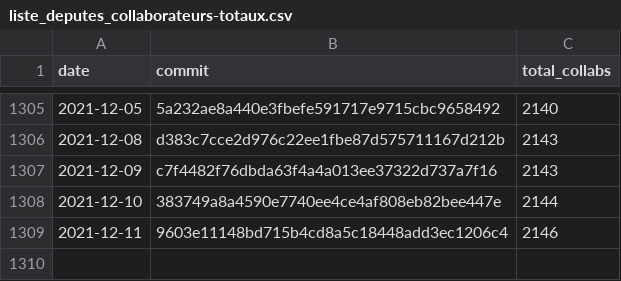
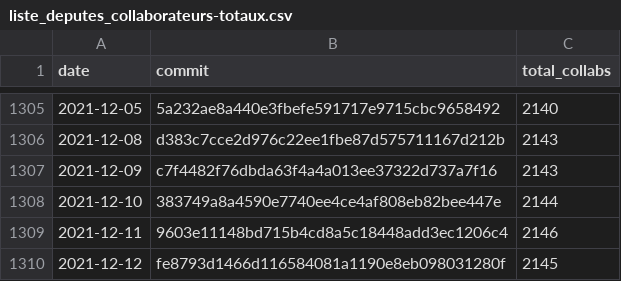
Before and after one commit to regardscitoyens/Collaborateurs-Parlement, a CSV file: data/liste_deputes_collaborateurs-totaux.csv, drawn as a sheet; only a part is shown, gaps mark what is left out.

Commit message:
update totaux

```diff
--- a/data/liste_deputes_collaborateurs-totaux.csv
+++ b/data/liste_deputes_collaborateurs-totaux.csv
@@ -1309 +1309,2 @@ date,commit,total_collabs
 2021-12-11,9603e11148bd715b4cd8a5c18448add3ec1206c4,2146
+2021-12-12,fe8793d1466d116584081a1190e8eb098031280f,2145
```
